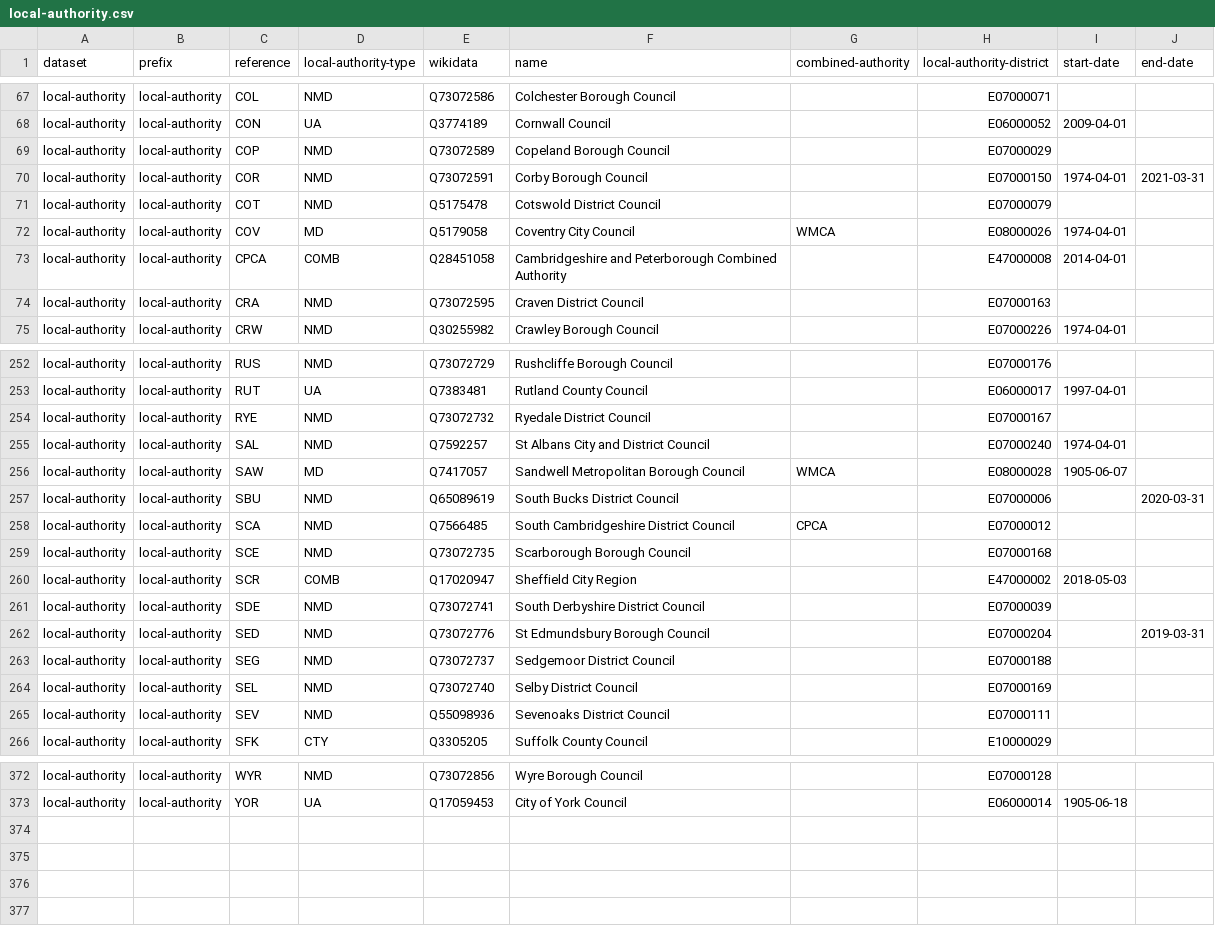
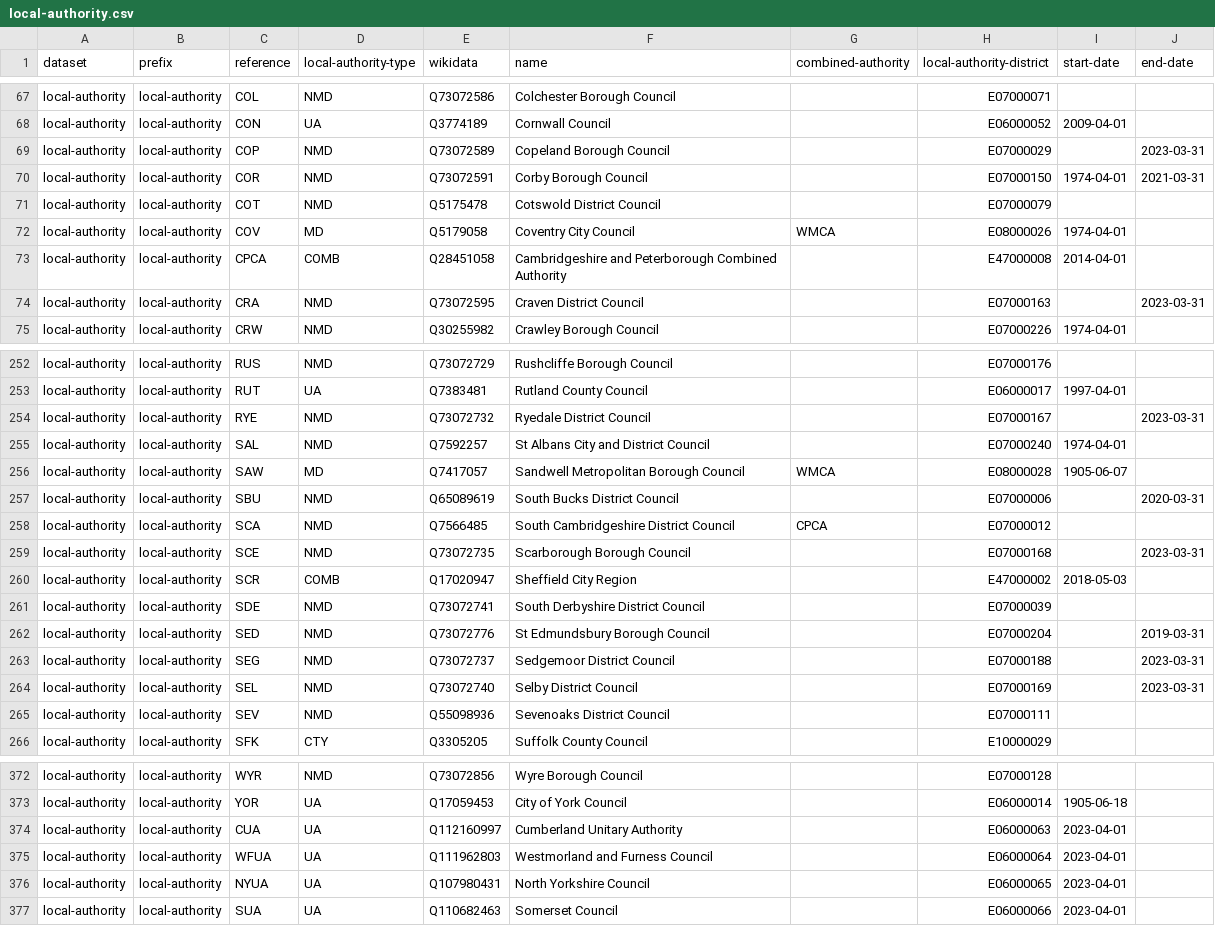
Before and after one commit to digital-land/organisation-collection, a CSV file: data/local-authority.csv, drawn as a sheet; only a part is shown, gaps mark what is left out; the diff covers the shown part only.

Commit message:
Local government changes of 2023-04-01

```diff
--- a/data/local-authority.csv
+++ b/data/local-authority.csv
@@ -68,3 +68,3 @@ local-authority,local-authority,COL,NMD,Q73072586,Colchester Borough Council,,E0
 local-authority,local-authority,CON,UA,Q3774189,Cornwall Council,,E06000052,2009-04-01,
-local-authority,local-authority,COP,NMD,Q73072589,Copeland Borough Council,,E07000029,,
+local-authority,local-authority,COP,NMD,Q73072589,Copeland Borough Council,,E07000029,,2023-03-31
 local-authority,local-authority,COR,NMD,Q73072591,Corby Borough Council,,E07000150,1974-04-01,2021-03-31
@@ -73,3 +73,3 @@ local-authority,local-authority,COV,MD,Q5179058,Coventry City Council,WMCA,E0800
 local-authority,local-authority,CPCA,COMB,Q28451058,Cambridgeshire and Peterborough Combined Authority,,E47000008,2014-04-01,
-local-authority,local-authority,CRA,NMD,Q73072595,Craven District Council,,E07000163,,
+local-authority,local-authority,CRA,NMD,Q73072595,Craven District Council,,E07000163,,2023-03-31
 local-authority,local-authority,CRW,NMD,Q30255982,Crawley Borough Council,,E07000226,1974-04-01,
@@ -253,3 +253,3 @@ local-authority,local-authority,RUS,NMD,Q73072729,Rushcliffe Borough Council,,E0
 local-authority,local-authority,RUT,UA,Q7383481,Rutland County Council,,E06000017,1997-04-01,
-local-authority,local-authority,RYE,NMD,Q73072732,Ryedale District Council,,E07000167,,
+local-authority,local-authority,RYE,NMD,Q73072732,Ryedale District Council,,E07000167,,2023-03-31
 local-authority,local-authority,SAL,NMD,Q7592257,St Albans City and District Council,,E07000240,1974-04-01,
@@ -258,3 +258,3 @@ local-authority,local-authority,SBU,NMD,Q65089619,South Bucks District Council,,
 local-authority,local-authority,SCA,NMD,Q7566485,South Cambridgeshire District Council,CPCA,E07000012,,
-local-authority,local-authority,SCE,NMD,Q73072735,Scarborough Borough Council,,E07000168,,
+local-authority,local-authority,SCE,NMD,Q73072735,Scarborough Borough Council,,E07000168,,2023-03-31
 local-authority,local-authority,SCR,COMB,Q17020947,Sheffield City Region,,E47000002,2018-05-03,
@@ -262,4 +262,4 @@ local-authority,local-authority,SDE,NMD,Q73072741,South Derbyshire District Coun
 local-authority,local-authority,SED,NMD,Q73072776,St Edmundsbury Borough Council,,E07000204,,2019-03-31
-local-authority,local-authority,SEG,NMD,Q73072737,Sedgemoor District Council,,E07000188,,
-local-authority,local-authority,SEL,NMD,Q73072740,Selby District Council,,E07000169,,
+local-authority,local-authority,SEG,NMD,Q73072737,Sedgemoor District Council,,E07000188,,2023-03-31
+local-authority,local-authority,SEL,NMD,Q73072740,Selby District Council,,E07000169,,2023-03-31
 local-authority,local-authority,SEV,NMD,Q55098936,Sevenoaks District Council,,E07000111,,
@@ -373 +373,5 @@ local-authority,local-authority,WYR,NMD,Q73072856,Wyre Borough Council,,E0700012
 local-authority,local-authority,YOR,UA,Q17059453,City of York Council,,E06000014,1905-06-18,
+local-authority,local-authority,CUA,UA,Q112160997,Cumberland Unitary Authority,,E06000063,2023-04-01,
+local-authority,local-authority,WFUA,UA,Q111962803,Westmorland and Furness Council,,E06000064,2023-04-01,
+local-authority,local-authority,NYUA,UA,Q107980431,North Yorkshire Council,,E06000065,2023-04-01,
+local-authority,local-authority,SUA,UA,Q110682463,Somerset Council,,E06000066,2023-04-01,
```
Also changed, not shown: 13 edited cells elsewhere in this file.
